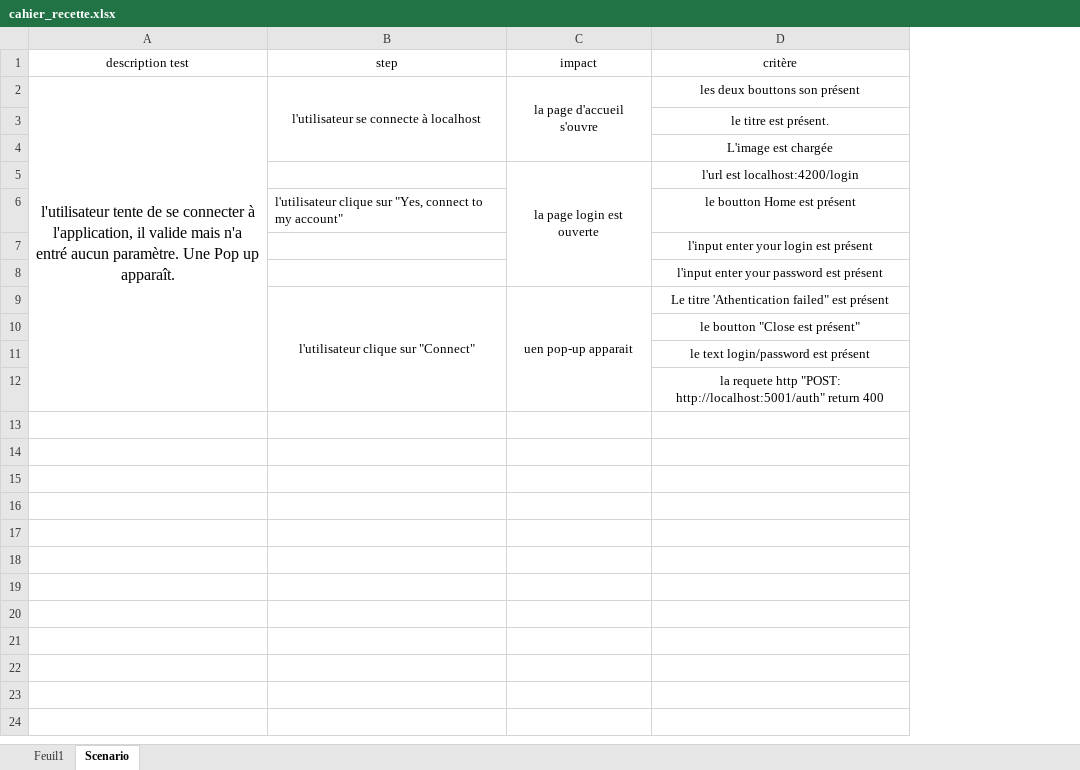
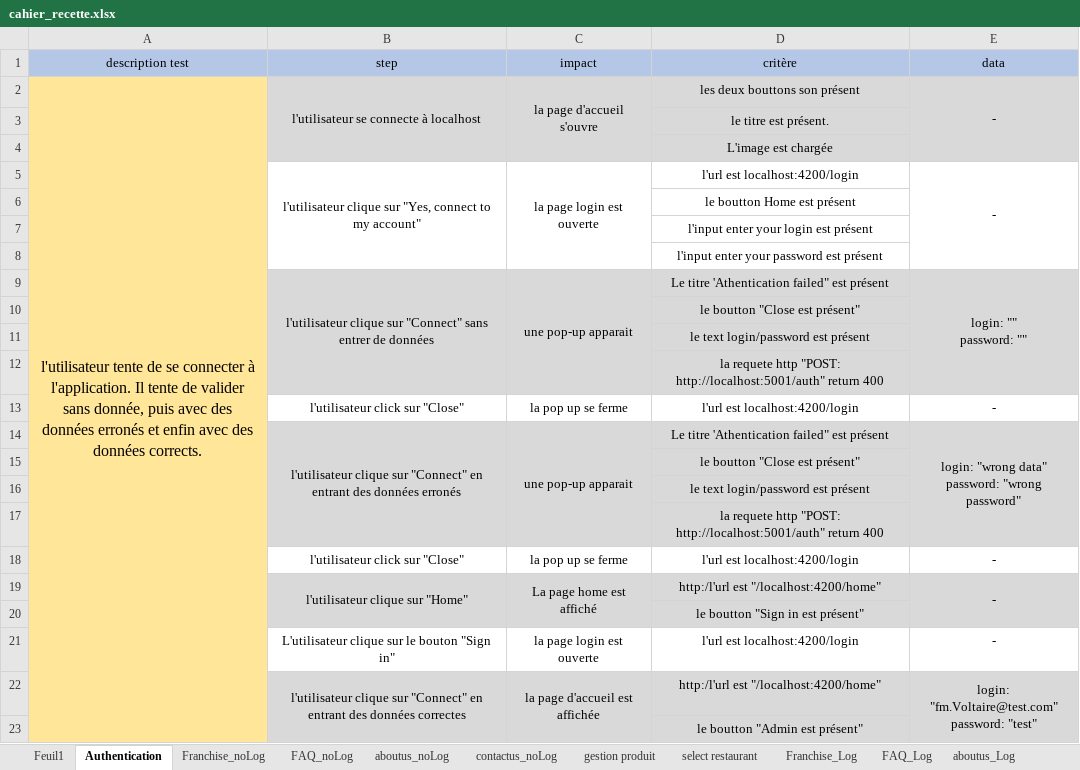
Before and after one commit to obaconnais/good_food_2.0, an Excel workbook: data/cahier_recette.xlsx, sheet Authentication, drawn as a sheet; values as stored, in another font and other column widths than the file's, no borders; ↵ is a line break in a cell; the diff names each change by its address in the sheet, - before the commit and + after, or states it on an @@ line.

Commit message:
add new function test

```diff
--- a/data/cahier_recette.xlsx (sheet Authentication)
+++ b/data/cahier_recette.xlsx (sheet Authentication)
-sheet tab: Scenario
+sheet tab: Authentication
+sheet tab: Franchise_noLog
+sheet tab: FAQ_noLog
+sheet tab: aboutus_noLog
+sheet tab: contactus_noLog
+sheet tab: gestion produit
+sheet tab: select restaurant
+sheet tab: Franchise_Log
+sheet tab: FAQ_Log
+sheet tab: aboutus_Log
+column E (data), rows 2-9: - |  |  | - |  |  |  | login: "" ↵ password: ""
-A1:D1 fill: none
+A1:D1 fill: #B4C7E7
-A2 (description test): …connecter à l'application, il valide mais n'a entré aucun paramètre. Une Pop up apparaît.
+A2 (description test): …connecter à l'application. Il tente de valider sans donnée, puis avec des données erronés et enfin avec des données corrects.
-A2:A12 fill: none
+A2:A12 fill: #FFE699
-B2:D4 fill: none
+B2:D4 fill: #D9D9D9
-B5 (step): (empty)
+B5 (step): l'utilisateur clique sur "Yes, connect to my account"
+B5:B8 merged
-B6 (step): l'utilisateur clique sur "Yes, connect to my account"
+B6 (step): (empty)
-B9 (step): …sur "Connect"
+B9 (step): …sur "Connect" sans entrer de données
-B9:D12 fill: none
+B9:D12 fill: #D9D9D9
-C9 (impact): uen pop-up apparait
+C9 (impact): une pop-up apparait
+row 13:  | l'utilisateur click sur "Close" | la pop up se ferme | l'url est localhost:4200/login | -
+row 14:  | l'utilisateur clique sur "Connect" en entrant des données erronés | une pop-up apparait | Le titre 'Athentication failed" est présent | login: "wrong data" ↵ password: "wrong password"
+row 15:  |  |  | le boutton "Close est présent"
+row 16:  |  |  | le text login/password est présent
+row 17:  |  |  | la requete http "POST: http://localhost:5001/auth" return 400
+row 18:  | l'utilisateur click sur "Close" | la pop up se ferme | l'url est localhost:4200/login | -
+row 19:  | l'utilisateur clique sur "Home" | La page home est affiché | http:/l'url est "/localhost:4200/home" | -
+row 20:  |  |  | le boutton "Sign in est présent"
+row 21:  | L'utilisateur clique sur le bouton "Sign in" | la page login est ouverte | l'url est localhost:4200/login | -
+row 22:  | l'utilisateur clique sur "Connect" en entrant des données correctes | la page d'accueil est affichée | http:/l'url est "/localhost:4200/home" | login: "fm.Voltaire@test.com" ↵ password: "test"
+row 23:  |  |  | le boutton "Admin est présent"
```
Also changed, not shown: other sheet tabs, 13 other files.
